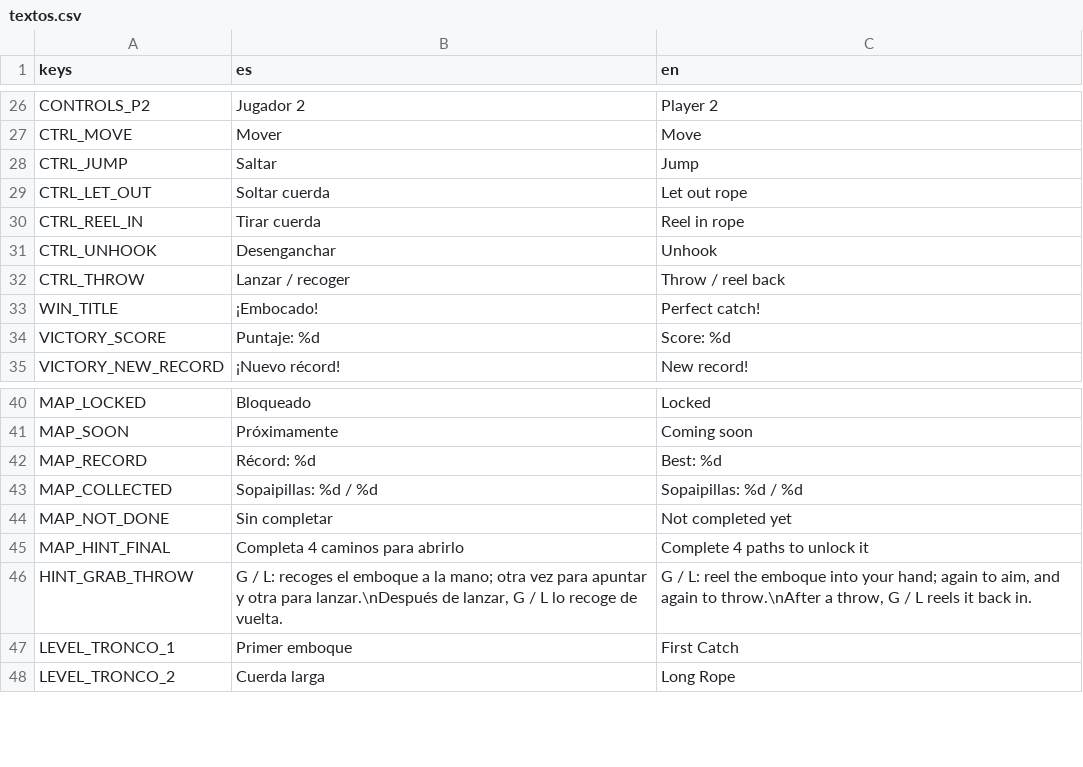
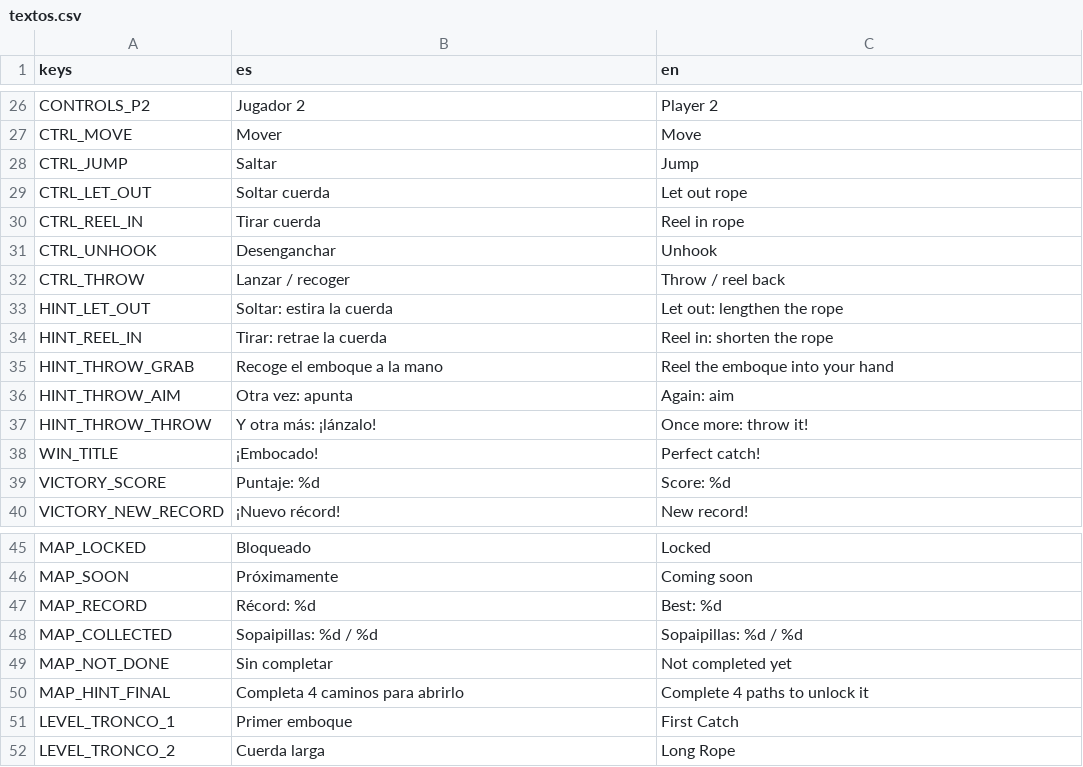
Before and after one commit to vittocher/emboque-de-a-dos, a CSV file: i18n/textos.csv, drawn as a sheet; only a part is shown, gaps mark what is left out; removed rows and columns are numbered as before the commit, all else as after; the diff names each change by its address in the sheet, - before the commit and + after, or states it on an @@ line.

Commit message:
feat: Add level hint UI for player controls and update localization

```diff
--- a/i18n/textos.csv
+++ b/i18n/textos.csv
+row 33: HINT_LET_OUT | Soltar: estira la cuerda | Let out: lengthen the rope
+row 34: HINT_REEL_IN | Tirar: retrae la cuerda | Reel in: shorten the rope
+row 35: HINT_THROW_GRAB | Recoge el emboque a la mano | Reel the emboque into your hand
+row 36: HINT_THROW_AIM | Otra vez: apunta | Again: aim
+row 37: HINT_THROW_THROW | Y otra más: ¡lánzalo! | Once more: throw it!
-row 46: HINT_GRAB_THROW | G / L: recoges el emboque a la mano; otra vez para apuntar y otra para lanzar.\nDespués de lanzar, G / L lo recoge de vuelta. | G / L: reel the emboque into your hand; again to aim, and again to throw.\nAfter a throw, G / L reels it back in.
```
Also changed, not shown: 7 other files.
